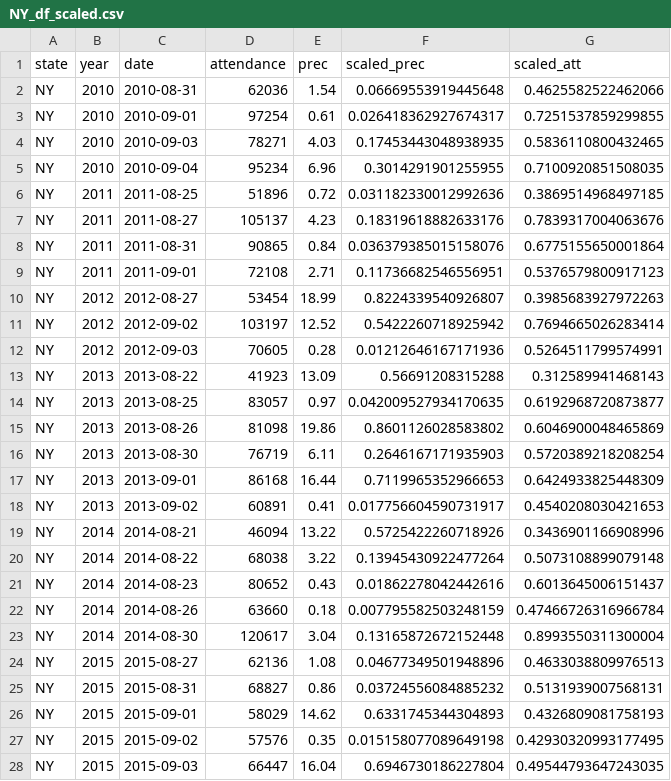
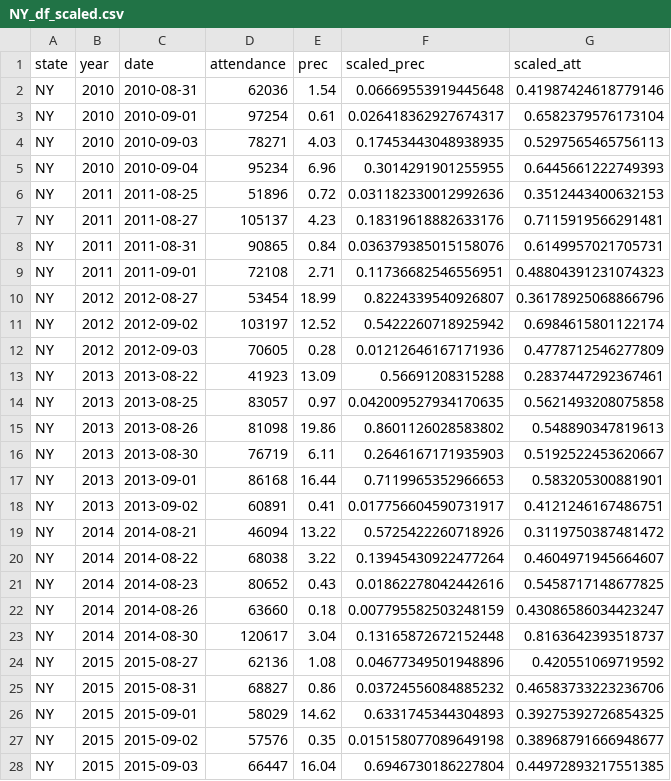
Before and after one commit to joyjixu/bev-state-fairs, a CSV file: NY_df_scaled.csv, drawn as a sheet; only a part is shown; the diff covers the shown part only.

```diff
--- a/NY_df_scaled.csv
+++ b/NY_df_scaled.csv
@@ -1,28 +1,28 @@
 state,year,date,attendance,prec,scaled_prec,scaled_att
-NY,2010,2010-08-31,62036,1.54,0.06669553919445648,0.4625582522462066
-NY,2010,2010-09-01,97254,0.61,0.026418362927674317,0.7251537859299855
-NY,2010,2010-09-03,78271,4.03,0.17453443048938935,0.5836110800432465
-NY,2010,2010-09-04,95234,6.96,0.3014291901255955,0.7100920851508035
-NY,2011,2011-08-25,51896,0.72,0.031182330012992636,0.3869514968497185
-NY,2011,2011-08-27,105137,4.23,0.18319618882633176,0.7839317004063676
-NY,2011,2011-08-31,90865,0.84,0.036379385015158076,0.6775155650001864
-NY,2011,2011-09-01,72108,2.71,0.11736682546556951,0.5376579800917123
-NY,2012,2012-08-27,53454,18.99,0.8224339540926807,0.3985683927972263
-NY,2012,2012-09-02,103197,12.52,0.5422260718925942,0.7694665026283414
-NY,2012,2012-09-03,70605,0.28,0.01212646167171936,0.5264511799574991
-NY,2013,2013-08-22,41923,13.09,0.56691208315288,0.312589941468143
-NY,2013,2013-08-25,83057,0.97,0.042009527934170635,0.6192968720873877
-NY,2013,2013-08-26,81098,19.86,0.8601126028583802,0.6046900048465869
-NY,2013,2013-08-30,76719,6.11,0.2646167171935903,0.5720389218208254
-NY,2013,2013-09-01,86168,16.44,0.7119965352966653,0.6424933825448309
-NY,2013,2013-09-02,60891,0.41,0.017756604590731917,0.4540208030421653
-NY,2014,2014-08-21,46094,13.22,0.5725422260718926,0.3436901166908996
-NY,2014,2014-08-22,68038,3.22,0.13945430922477264,0.5073108899079148
-NY,2014,2014-08-23,80652,0.43,0.01862278042442616,0.6013645006151437
-NY,2014,2014-08-26,63660,0.18,0.007795582503248159,0.47466726316966784
-NY,2014,2014-08-30,120617,3.04,0.13165872672152448,0.8993550311300004
-NY,2015,2015-08-27,62136,1.08,0.04677349501948896,0.4633038809976513
-NY,2015,2015-08-31,68827,0.86,0.03724556084885232,0.5131939007568131
-NY,2015,2015-09-01,58029,14.62,0.6331745344304893,0.4326809081758193
-NY,2015,2015-09-02,57576,0.35,0.015158077089649198,0.42930320993177495
-NY,2015,2015-09-03,66447,16.04,0.6946730186227804,0.49544793647243035
+NY,2010,2010-08-31,62036,1.54,0.06669553919445648,0.41987424618779146
+NY,2010,2010-09-01,97254,0.61,0.026418362927674317,0.6582379576173104
+NY,2010,2010-09-03,78271,4.03,0.17453443048938935,0.5297565465756113
+NY,2010,2010-09-04,95234,6.96,0.3014291901255955,0.6445661222749393
+NY,2011,2011-08-25,51896,0.72,0.031182330012992636,0.3512443400632153
+NY,2011,2011-08-27,105137,4.23,0.18319618882633176,0.7115919566291481
+NY,2011,2011-08-31,90865,0.84,0.036379385015158076,0.6149957021705731
+NY,2011,2011-09-01,72108,2.71,0.11736682546556951,0.48804391231074323
+NY,2012,2012-08-27,53454,18.99,0.8224339540926807,0.36178925068866796
+NY,2012,2012-09-02,103197,12.52,0.5422260718925942,0.6984615801122174
+NY,2012,2012-09-03,70605,0.28,0.01212646167171936,0.4778712546277809
+NY,2013,2013-08-22,41923,13.09,0.56691208315288,0.2837447292367461
+NY,2013,2013-08-25,83057,0.97,0.042009527934170635,0.5621493208075858
+NY,2013,2013-08-26,81098,19.86,0.8601126028583802,0.548890347819613
+NY,2013,2013-08-30,76719,6.11,0.2646167171935903,0.5192522453620667
+NY,2013,2013-09-01,86168,16.44,0.7119965352966653,0.583205300881901
+NY,2013,2013-09-02,60891,0.41,0.017756604590731917,0.4121246167486751
+NY,2014,2014-08-21,46094,13.22,0.5725422260718926,0.3119750387481472
+NY,2014,2014-08-22,68038,3.22,0.13945430922477264,0.4604971945664607
+NY,2014,2014-08-23,80652,0.43,0.01862278042442616,0.5458717148677825
+NY,2014,2014-08-26,63660,0.18,0.007795582503248159,0.43086586034423247
+NY,2014,2014-08-30,120617,3.04,0.13165872672152448,0.8163642393518737
+NY,2015,2015-08-27,62136,1.08,0.04677349501948896,0.420551069719592
+NY,2015,2015-08-31,68827,0.86,0.03724556084885232,0.46583733223236706
+NY,2015,2015-09-01,58029,14.62,0.6331745344304893,0.39275392726854325
+NY,2015,2015-09-02,57576,0.35,0.015158077089649198,0.38968791666948677
+NY,2015,2015-09-03,66447,16.04,0.6946730186227804,0.44972893217551385
```
Also changed, not shown: 5 added rows and 18 edited cells elsewhere in this file, MN_df_scaled.csv, TX_df_scaled.csv, 4 other files.
